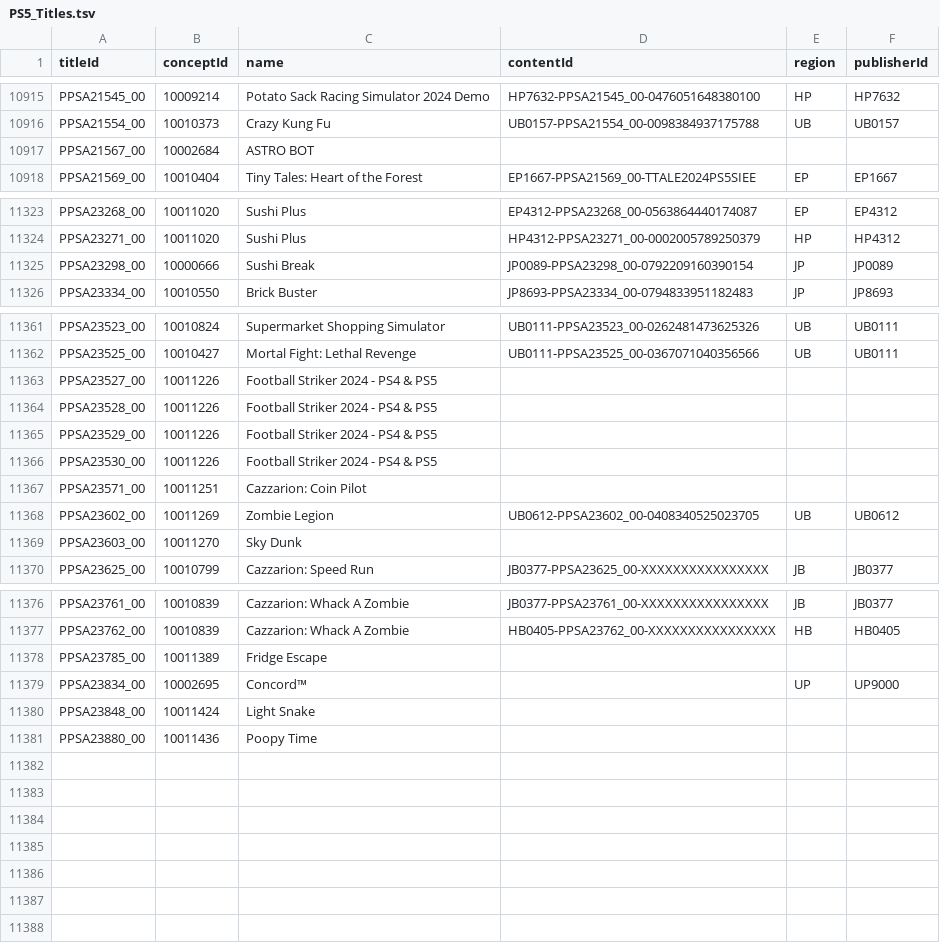
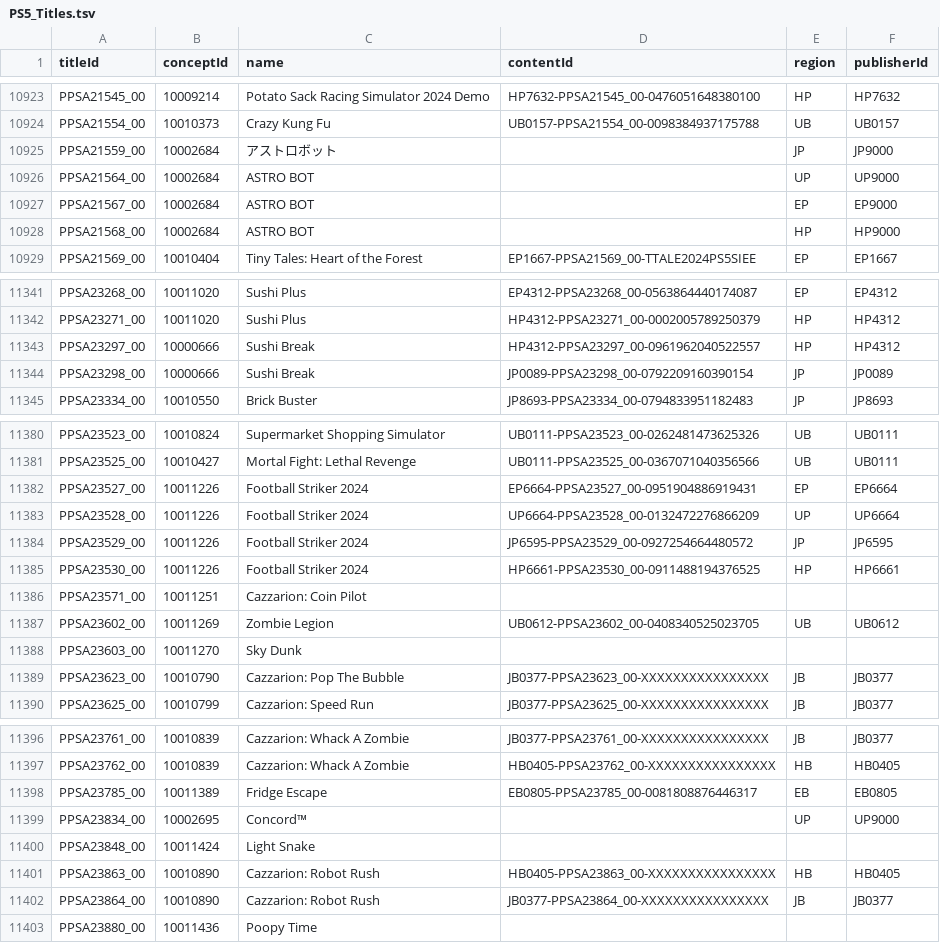
Before and after one commit to andshrew/PlayStation-Titles, a TSV file: PS5_Titles.tsv, drawn as a sheet; only a part is shown, gaps mark what is left out; the diff covers the shown part only.

Commit message:
Refreshed title data

```diff
--- a/PS5_Titles.tsv
+++ b/PS5_Titles.tsv
@@ -10916,3 +10924,6 @@ PPSA21545_00	10009214	Potato Sack Racing Simulator 2024 Demo	HP7632-PPSA21545_00
 PPSA21554_00	10010373	Crazy Kung Fu	UB0157-PPSA21554_00-0098384937175788	UB	UB0157
-PPSA21567_00	10002684	ASTRO BOT			
+PPSA21559_00	10002684	アストロボット		JP	JP9000
+PPSA21564_00	10002684	ASTRO BOT		UP	UP9000
+PPSA21567_00	10002684	ASTRO BOT		EP	EP9000
+PPSA21568_00	10002684	ASTRO BOT		HP	HP9000
 PPSA21569_00	10010404	Tiny Tales: Heart of the Forest	EP1667-PPSA21569_00-TTALE2024PS5SIEE	EP	EP1667
@@ -11324,2 +11342,3 @@ PPSA23268_00	10011020	Sushi Plus	EP4312-PPSA23268_00-0563864440174087	EP	EP4312
 PPSA23271_00	10011020	Sushi Plus	HP4312-PPSA23271_00-0002005789250379	HP	HP4312
+PPSA23297_00	10000666	Sushi Break	HP4312-PPSA23297_00-0961962040522557	HP	HP4312
 PPSA23298_00	10000666	Sushi Break	JP0089-PPSA23298_00-0792209160390154	JP	JP0089
@@ -11362,6 +11381,6 @@ PPSA23523_00	10010824	Supermarket Shopping Simulator	UB0111-PPSA23523_00-0262481
 PPSA23525_00	10010427	Mortal Fight: Lethal Revenge	UB0111-PPSA23525_00-0367071040356566	UB	UB0111
-PPSA23527_00	10011226	Football Striker 2024 - PS4 & PS5			
-PPSA23528_00	10011226	Football Striker 2024 - PS4 & PS5			
-PPSA23529_00	10011226	Football Striker 2024 - PS4 & PS5			
-PPSA23530_00	10011226	Football Striker 2024 - PS4 & PS5			
+PPSA23527_00	10011226	Football Striker 2024	EP6664-PPSA23527_00-0951904886919431	EP	EP6664
+PPSA23528_00	10011226	Football Striker 2024	UP6664-PPSA23528_00-0132472276866209	UP	UP6664
+PPSA23529_00	10011226	Football Striker 2024	JP6595-PPSA23529_00-0927254664480572	JP	JP6595
+PPSA23530_00	10011226	Football Striker 2024	HP6661-PPSA23530_00-0911488194376525	HP	HP6661
 PPSA23571_00	10011251	Cazzarion: Coin Pilot			
@@ -11369,2 +11388,3 @@ PPSA23602_00	10011269	Zombie Legion	UB0612-PPSA23602_00-0408340525023705	UB	UB06
 PPSA23603_00	10011270	Sky Dunk			
+PPSA23623_00	10010790	Cazzarion: Pop The Bubble	JB0377-PPSA23623_00-XXXXXXXXXXXXXXXX	JB	JB0377
 PPSA23625_00	10010799	Cazzarion: Speed Run	JB0377-PPSA23625_00-XXXXXXXXXXXXXXXX	JB	JB0377
@@ -11377,5 +11397,7 @@ PPSA23761_00	10010839	Cazzarion: Whack A Zombie	JB0377-PPSA23761_00-XXXXXXXXXXXX
 PPSA23762_00	10010839	Cazzarion: Whack A Zombie	HB0405-PPSA23762_00-XXXXXXXXXXXXXXXX	HB	HB0405
-PPSA23785_00	10011389	Fridge Escape			
+PPSA23785_00	10011389	Fridge Escape	EB0805-PPSA23785_00-0081808876446317	EB	EB0805
 PPSA23834_00	10002695	Concord™		UP	UP9000
 PPSA23848_00	10011424	Light Snake			
+PPSA23863_00	10010890	Cazzarion: Robot Rush	HB0405-PPSA23863_00-XXXXXXXXXXXXXXXX	HB	HB0405
+PPSA23864_00	10010890	Cazzarion: Robot Rush	JB0377-PPSA23864_00-XXXXXXXXXXXXXXXX	JB	JB0377
 PPSA23880_00	10011436	Poopy Time			
```
Also changed, not shown: 15 added rows and 31 edited cells elsewhere in this file, PS5_Titles_by_Concept.tsv, PS5_Titles_by_Name.tsv, 32 other files.
